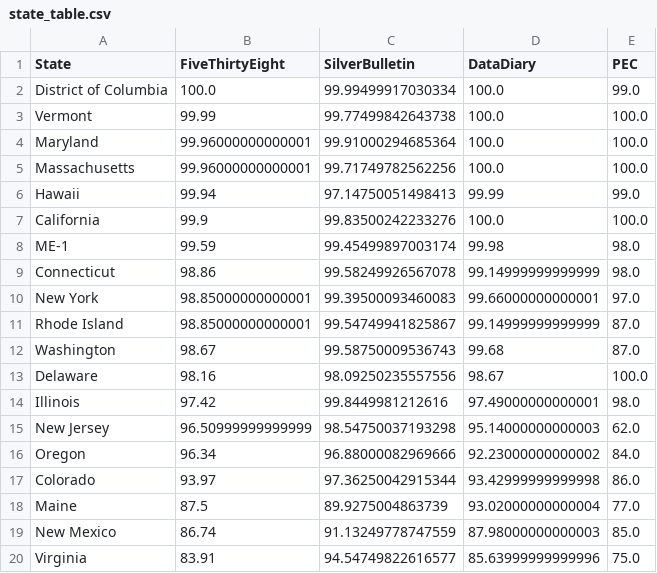
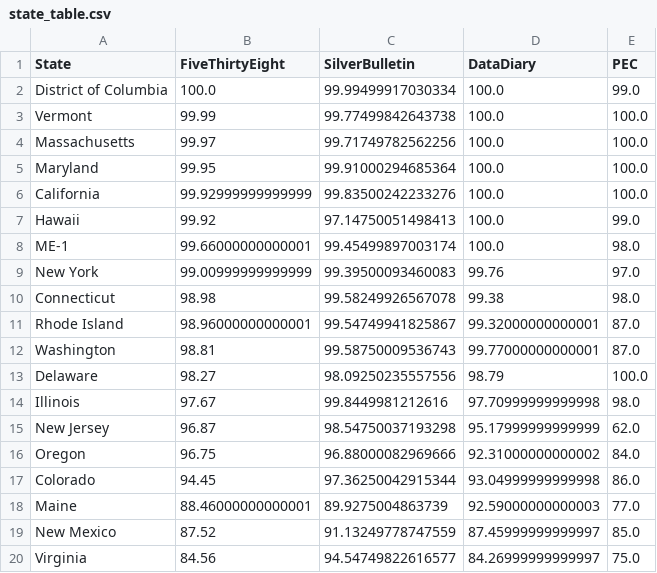
Before and after one commit to PaulMainwood/Election2024, a CSV file: state_table.csv, drawn as a sheet; only a part is shown; the diff covers the shown part only.

```diff
--- a/state_table.csv
+++ b/state_table.csv
@@ -3,18 +3,18 @@ District of Columbia,100.0,99.99499917030334,100.0,99.0
 Vermont,99.99,99.77499842643738,100.0,100.0
-Maryland,99.96000000000001,99.91000294685364,100.0,100.0
-Massachusetts,99.96000000000001,99.71749782562256,100.0,100.0
-Hawaii,99.94,97.14750051498413,99.99,99.0
-California,99.9,99.83500242233276,100.0,100.0
-ME-1,99.59,99.45499897003174,99.98,98.0
-Connecticut,98.86,99.58249926567078,99.14999999999999,98.0
-New York,98.85000000000001,99.39500093460083,99.66000000000001,97.0
-Rhode Island,98.85000000000001,99.54749941825867,99.14999999999999,87.0
-Washington,98.67,99.58750009536743,99.68,87.0
-Delaware,98.16,98.09250235557556,98.67,100.0
-Illinois,97.42,99.8449981212616,97.49000000000001,98.0
-New Jersey,96.50999999999999,98.54750037193298,95.14000000000003,62.0
-Oregon,96.34,96.88000082969666,92.23000000000002,84.0
-Colorado,93.97,97.36250042915344,93.42999999999998,86.0
-Maine,87.5,89.9275004863739,93.02000000000004,77.0
-New Mexico,86.74,91.13249778747559,87.98000000000003,85.0
-Virginia,83.91,94.54749822616577,85.63999999999996,75.0
+Massachusetts,99.97,99.71749782562256,100.0,100.0
+Maryland,99.95,99.91000294685364,100.0,100.0
+California,99.92999999999999,99.83500242233276,100.0,100.0
+Hawaii,99.92,97.14750051498413,100.0,99.0
+ME-1,99.66000000000001,99.45499897003174,100.0,98.0
+New York,99.00999999999999,99.39500093460083,99.76,97.0
+Connecticut,98.98,99.58249926567078,99.38,98.0
+Rhode Island,98.96000000000001,99.54749941825867,99.32000000000001,87.0
+Washington,98.81,99.58750009536743,99.77000000000001,87.0
+Delaware,98.27,98.09250235557556,98.79,100.0
+Illinois,97.67,99.8449981212616,97.70999999999998,98.0
+New Jersey,96.87,98.54750037193298,95.17999999999999,62.0
+Oregon,96.75,96.88000082969666,92.31000000000002,84.0
+Colorado,94.45,97.36250042915344,93.04999999999998,86.0
+Maine,88.46000000000001,89.9275004863739,92.59000000000003,77.0
+New Mexico,87.52,91.13249778747559,87.45999999999997,85.0
+Virginia,84.56,94.54749822616577,84.26999999999997,75.0
```
Also changed, not shown: 4 added rows, 4 removed rows and 60 edited cells elsewhere in this file, aggregated_data.csv, aggregated_data_wide.csv, 3 other files.
